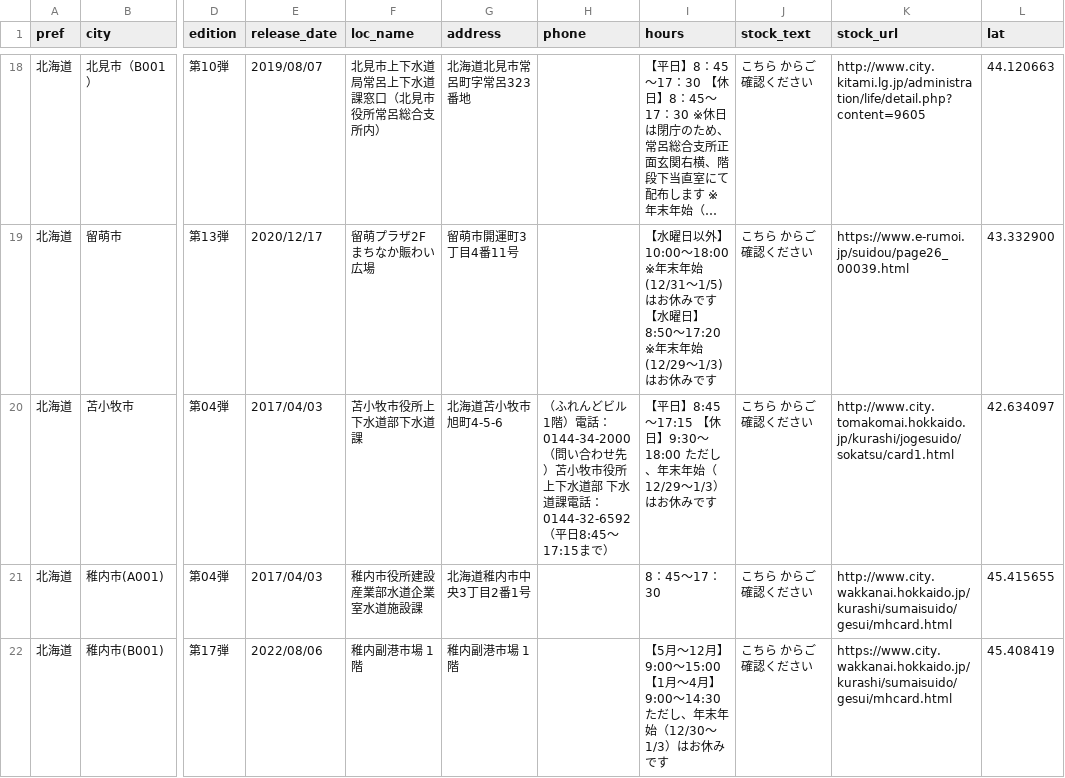
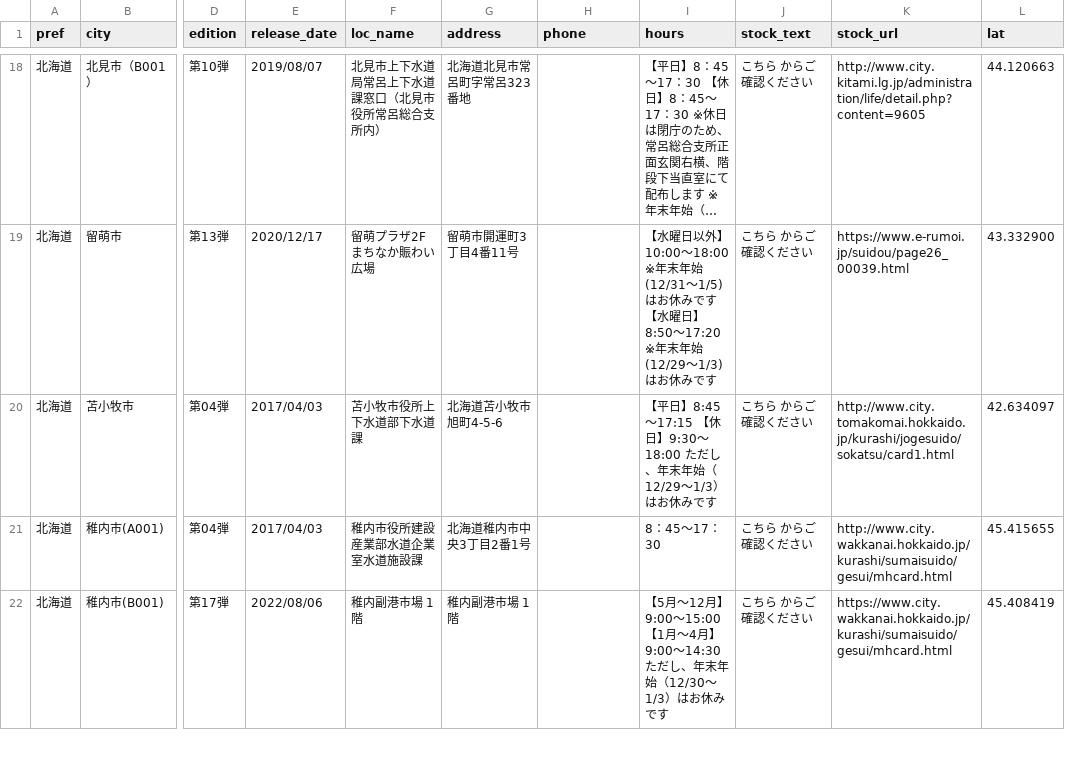
Before and after one commit to c1t0d0s0/manhole, a CSV file: manhole_cards.csv, drawn as a sheet; only a part is shown, gaps mark what is left out; long unchanged cells end in …; the diff covers the shown part only; the diff names each change by its address in the sheet, - before the commit and + after, or states it on an @@ line.

```diff
--- a/manhole_cards.csv
+++ b/manhole_cards.csv
-H20 (phone): （ふれんどビル1階）電話：0144-34-2000（問い合わせ先）苫小牧市役所 上下水道部 下水道課電話：0144-32-6592（平日8:45～17:15まで）
+H20 (phone): (empty)
```
Also changed, not shown: 59 edited cells elsewhere in this file.
